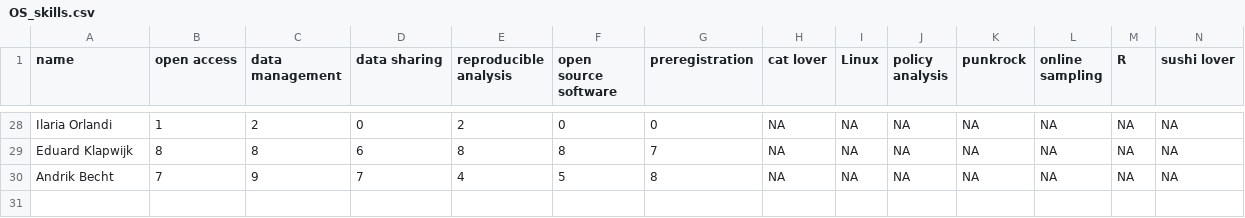
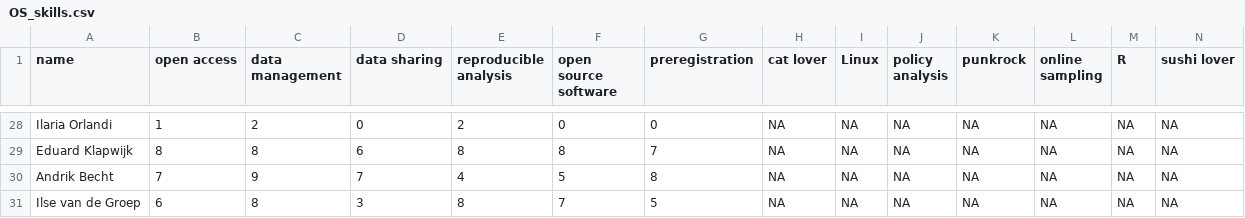
Before and after one commit to osc-rotterdam/osc-rotterdam.github.io, a CSV file: static/OS_skills.csv, drawn as a sheet; only a part is shown, gaps mark what is left out; rows hold the shown columns only; the diff names each change by its address in the sheet, - before the commit and + after, or states it on an @@ line.

Commit message:
OSCR Member: Ilse van de Groep

```diff
--- a/static/OS_skills.csv
+++ b/static/OS_skills.csv
+row 31: Ilse van de Groep | 6 | 8 | 3 | 8 | 7 | 5 | NA | NA | NA | NA | NA | NA | NA
```
Also changed, not shown: 2 other files.
